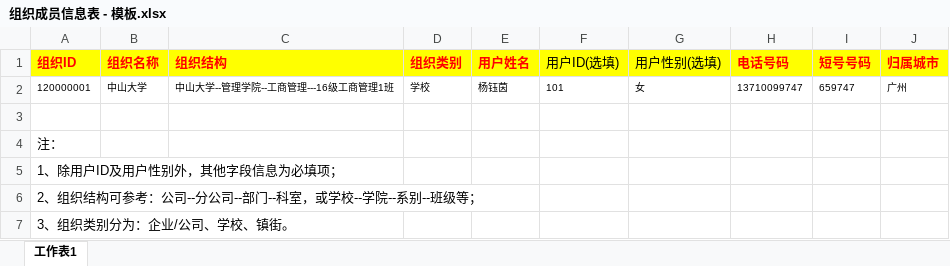
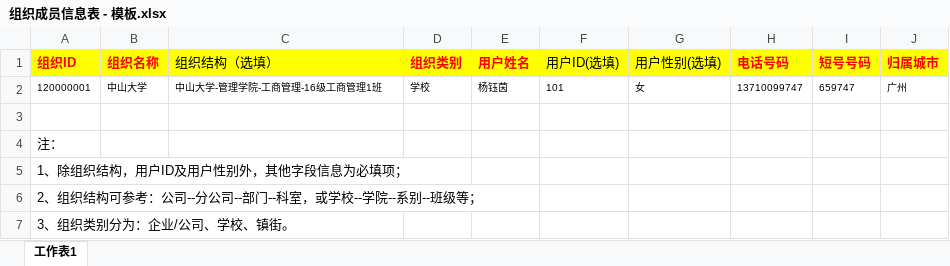
Before and after one commit to JuphoonWeb/miyou-html, an Excel workbook: miyouStudentInfo/static/download/组织成员信息表 - 模板.xlsx, sheet 工作表1, drawn as a sheet; values as stored, in another font and other column widths than the file's, no borders; the diff names each change by its address in the sheet, - before the commit and + after, or states it on an @@ line.

Commit message:
change: 修改【组织成员信息表-模板】

```diff
--- a/miyouStudentInfo/static/download/组织成员信息表 - 模板.xlsx (sheet 工作表1)
+++ b/miyouStudentInfo/static/download/组织成员信息表 - 模板.xlsx (sheet 工作表1)
-C1: 组织结构
+C1: 组织结构（选填）
@@ C1 bold: on → off, text colour: #FF0000 → black @@
-C2 (组织结构（选填）): 中山大学--管理学院--工商管理---16级工商管理1班
+C2 (组织结构（选填）): 中山大学-管理学院-工商管理-16级工商管理1班
-A5 (组织ID): 1、除用户ID及用户性别外，其他字段信息为必填项；
+A5 (组织ID): 1、除组织结构，用户ID及用户性别外，其他字段信息为必填项；
```
